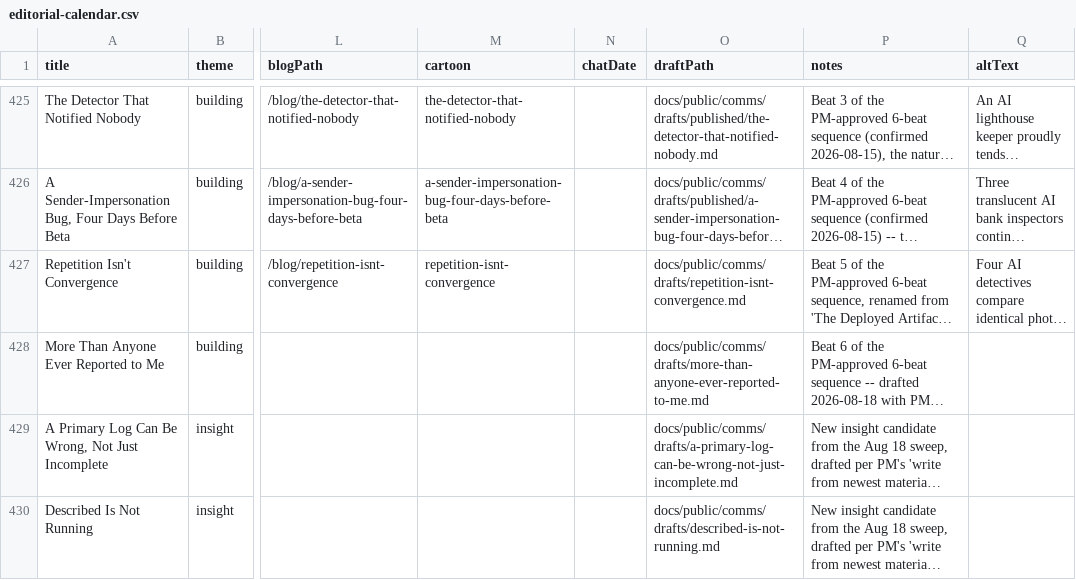
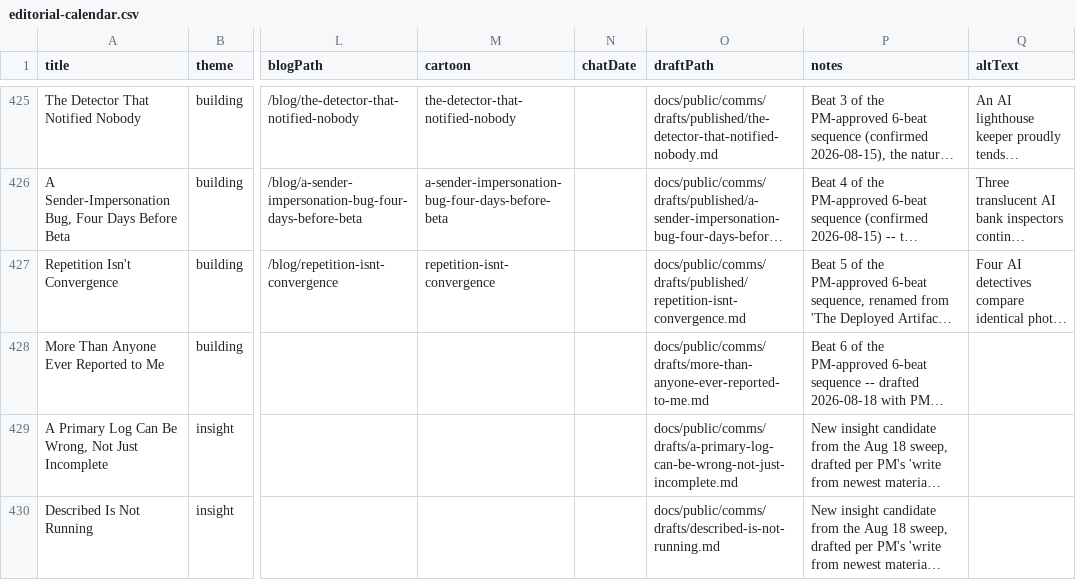
Before and after one commit to Nitjsefnie-OSC/piper-morgan-product, a CSV file: docs/internal/planning/comms/editorial-calendar.csv, drawn as a sheet; only a part is shown, gaps mark what is left out; long unchanged cells end in …; the diff names each change by its address in the sheet, - before the commit and + after, or states it on an @@ line.

Commit message:
docs: archive Repetition Isn't Convergence draft + image (published); update log

```diff
--- a/docs/internal/planning/comms/editorial-calendar.csv
+++ b/docs/internal/planning/comms/editorial-calendar.csv
-O427 (draftPath): docs/public/comms/drafts/repetition-isnt-convergence.md
+O427 (draftPath): docs/public/comms/drafts/published/repetition-isnt-convergence.md
```
Also changed, not shown: 4 other files.
